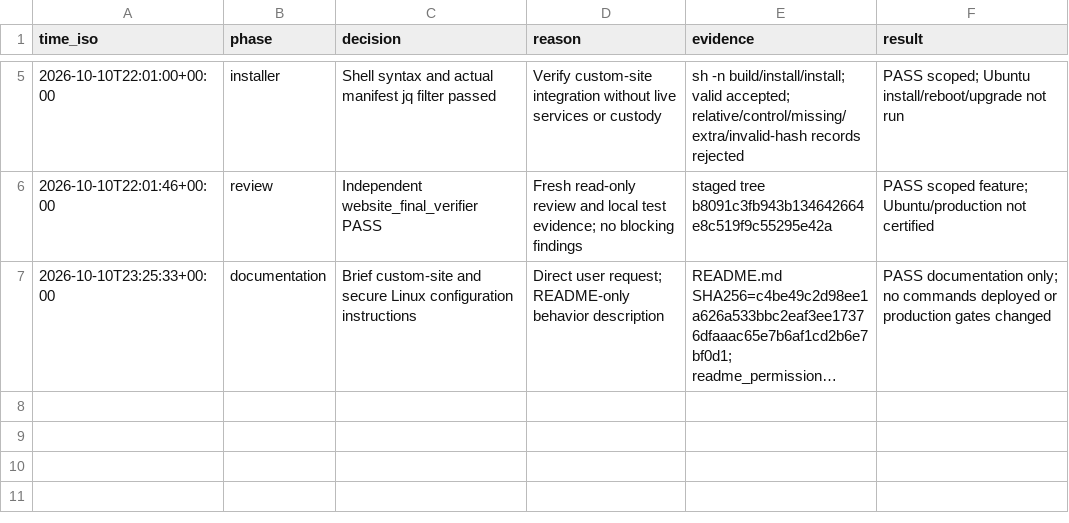
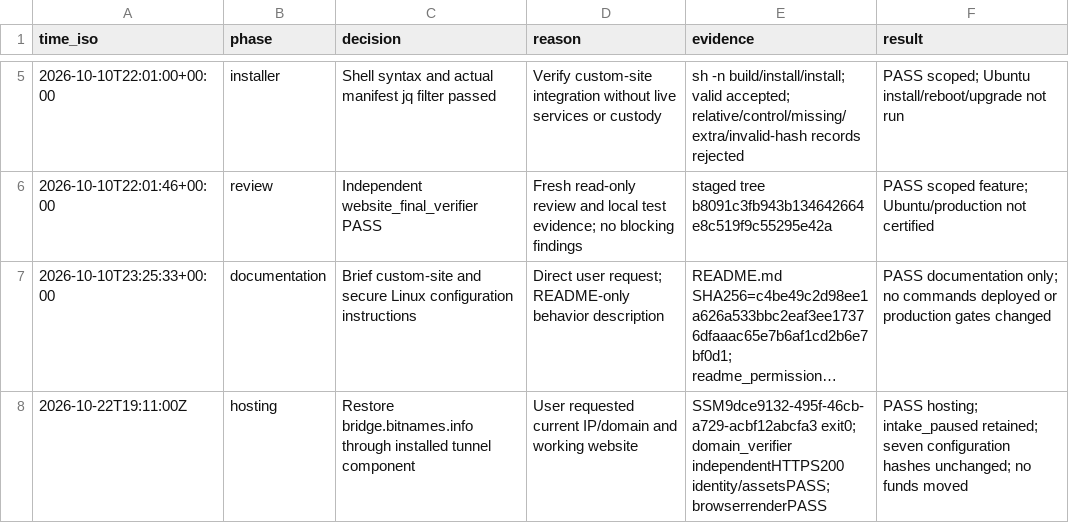
Before and after one commit to freewillydev/hot-wallet-server, a TSV file: Docs/.audit/website.tsv, drawn as a sheet; only a part is shown, gaps mark what is left out; long unchanged cells end in …; the diff names each change by its address in the sheet, - before the commit and + after, or states it on an @@ line.

Commit message:
Record restored bridge.bitnames.info hosting and paused transfer status

```diff
--- a/Docs/.audit/website.tsv
+++ b/Docs/.audit/website.tsv
+row 8: 2026-10-22T19:11:00Z | hosting | Restore bridge.bitnames.info through installed tunnel component | User requested current IP/domain and working website | SSM9dce9132-495f-46cb-a729-acbf12abcfa3 exit0; domain_verifier independentHTTPS200 identity/assetsPASS; browserrenderPASS | PASS hosting; intake_paused retained; seven configuration hashes unchanged; no funds moved
```
Also changed, not shown: 1 other file.
